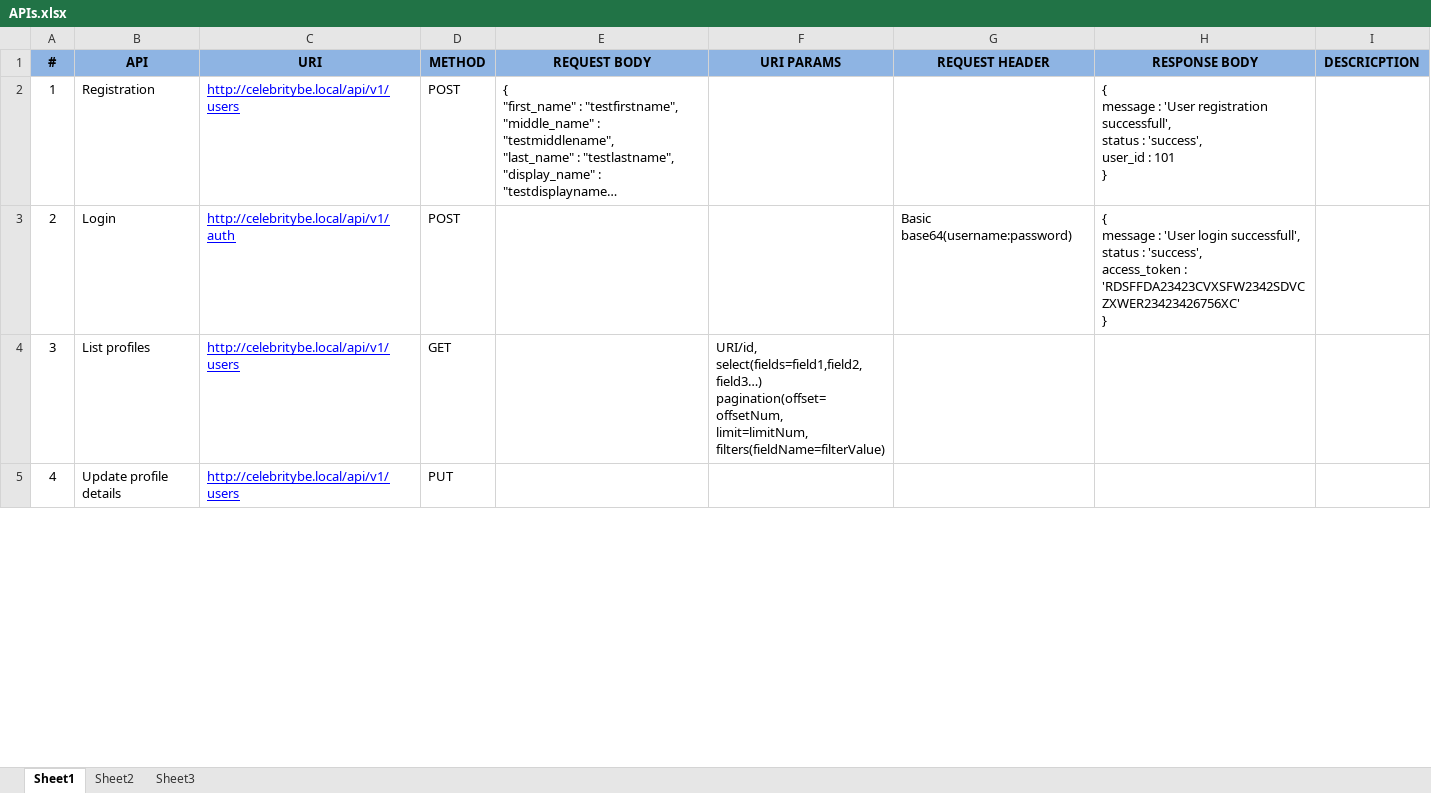
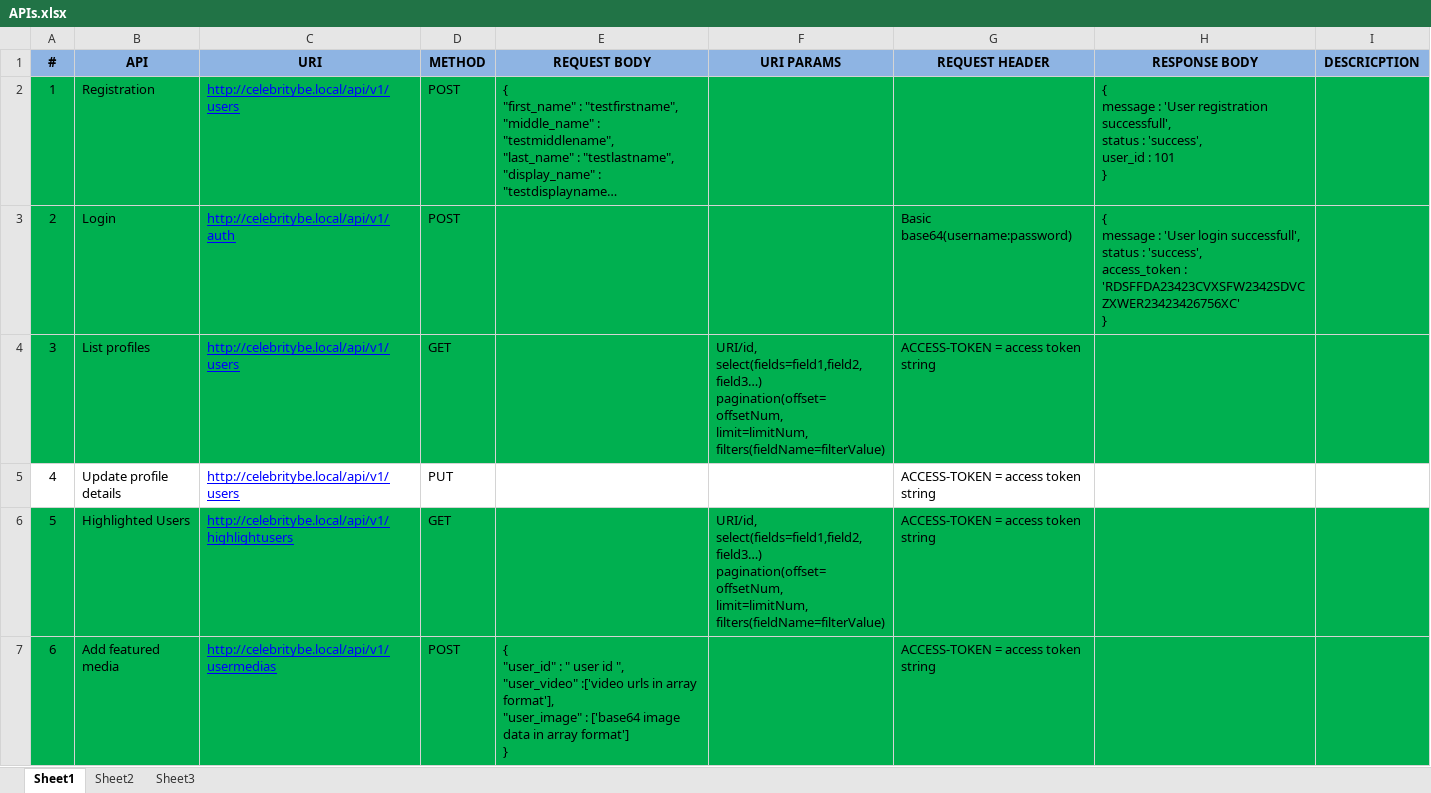
Before and after one commit to vcbose/celebrity_be, an Excel workbook: db/APIs.xlsx, sheet Sheet1, drawn as a sheet; only a part is shown; long unchanged cells end in …; values as stored, in another font and other column widths than the file's, no borders; ↵ is a line break in a cell; the diff covers the shown part only; the diff names each change by its address in the sheet, - before the commit and + after, or states it on an @@ line.

Commit message:
Highlight user API commit

```diff
--- a/db/APIs.xlsx (sheet Sheet1)
+++ b/db/APIs.xlsx (sheet Sheet1)
-A2:I4 fill: none
+A2:I4 fill: #00B050
-G4:G5 (REQUEST HEADER): (empty)
+G4:G5 (REQUEST HEADER): ACCESS-TOKEN = access token string
+row 6: 5 | Highlighted Users | http://celebritybe.local/api/v1/highlightusers | GET |  | URI/id, ↵ select(fields=field1,field2,field3…) ↵ pagination(offset=offsetNum, ↵ limit=limitNum, ↵ filters(fieldName=filterValue) | ACCESS-TOKEN = access token string
+row 7: 6 | Add featured media | http://celebritybe.local/api/v1/usermedias | POST | { ↵ "user_id" : " user id ", ↵ "user_video" :['video urls in array format'], ↵ "user_image" : ['base64 image data in array format'] ↵ } |  | ACCESS-TOKEN = access token string
```
Also changed, not shown: 1 added row, 17 edited cells, cell formats and row numbers in column A elsewhere in this sheet, 4 other files.
